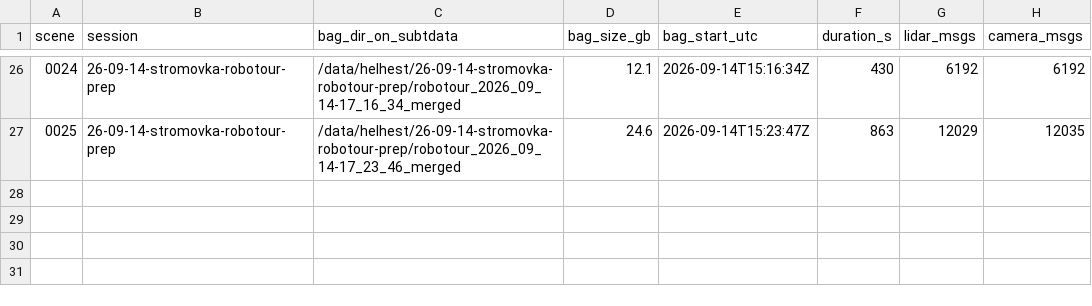
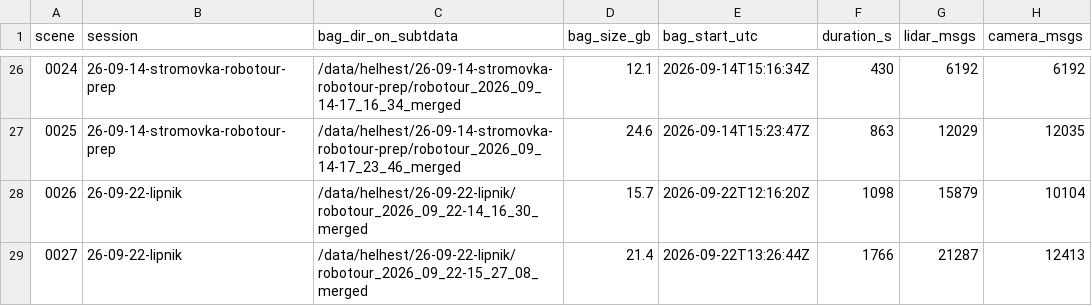
Before and after one commit to vlk-jan/dataset_tools, a CSV file: docs/v2_bags.csv, drawn as a sheet; only a part is shown, gaps mark what is left out.

Commit message:
Add the 2026-09-22 Lipník bags to the v2 bag list

```diff
--- a/docs/v2_bags.csv
+++ b/docs/v2_bags.csv
@@ -27 +27,3 @@ scene,session,bag_dir_on_subtdata,bag_size_gb,bag_start_utc,duration_s,lidar_msg
 0025,26-09-14-stromovka-robotour-prep,/data/helhest/26-09-14-stromovka-robotour-prep/robotour_2026_09_14-17_23_46_merged,24.6,2026-09-14T15:23:47Z,863,12029,12035
+0026,26-09-22-lipnik,/data/helhest/26-09-22-lipnik/robotour_2026_09_22-14_16_30_merged,15.7,2026-09-22T12:16:20Z,1098,15879,10104
+0027,26-09-22-lipnik,/data/helhest/26-09-22-lipnik/robotour_2026_09_22-15_27_08_merged,21.4,2026-09-22T13:26:44Z,1766,21287,12413
```
